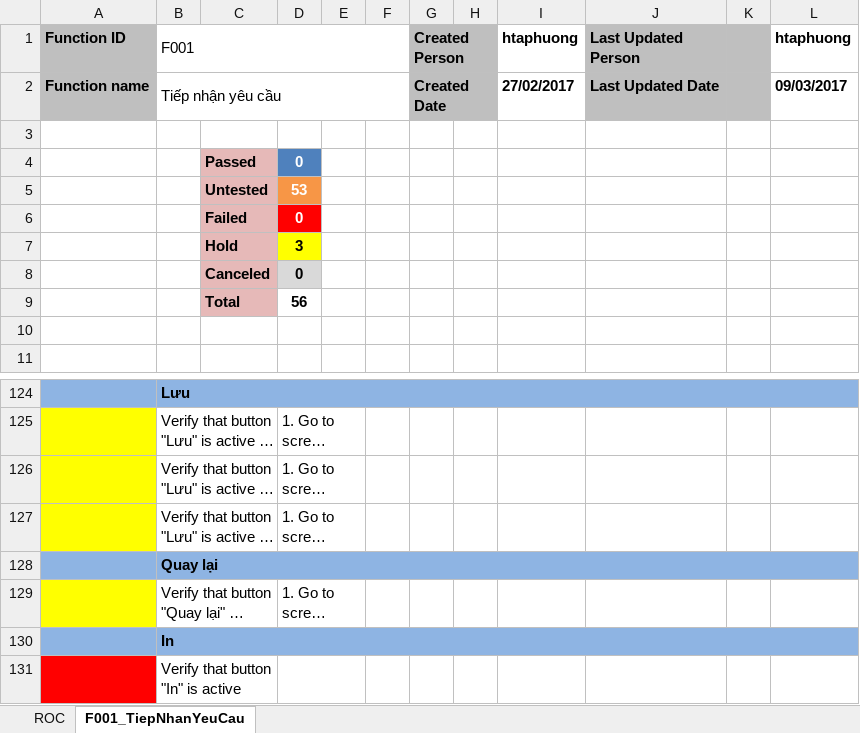
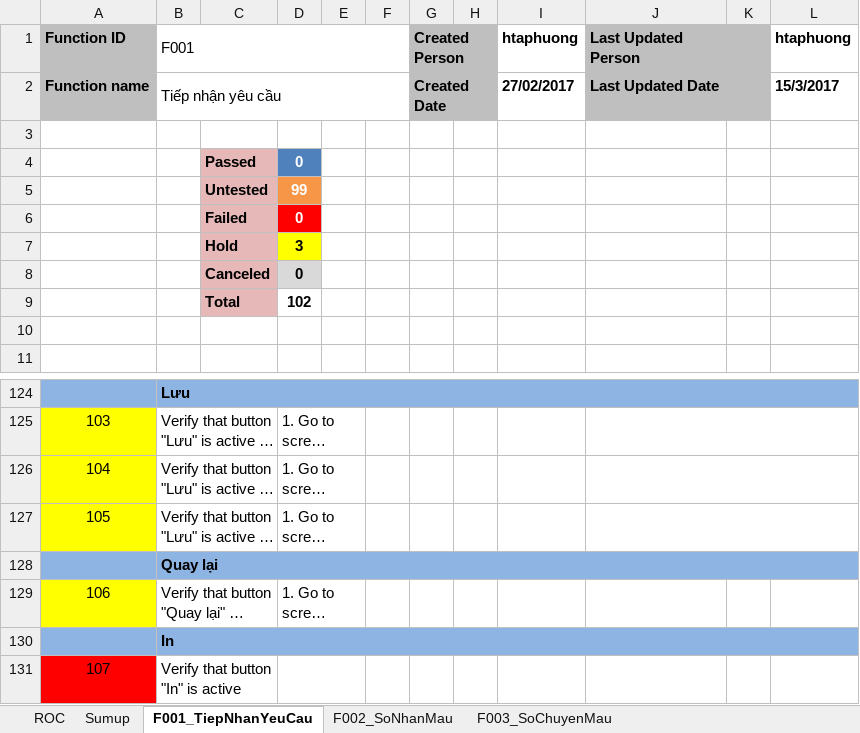
Before and after one commit to nnthanh/iercapstone, an Excel workbook: BA/TestCase.xlsx, sheet F001_TiepNhanYeuCau, drawn as a sheet; only a part is shown, gaps mark what is left out; long unchanged cells end in …; values as stored, in another font and other column widths than the file's, no borders; conditional formats not drawn; the diff covers the shown part only; the diff names each change by its address in the sheet, - before the commit and + after, or states it on an @@ line.

```diff
--- a/BA/TestCase.xlsx (sheet F001_TiepNhanYeuCau)
+++ b/BA/TestCase.xlsx (sheet F001_TiepNhanYeuCau)
+sheet tab: Sumup
+sheet tab: F002_SoNhanMau
+sheet tab: F003_SoChuyenMau
-L2 (htaphuong): 09/03/2017
+L2 (htaphuong): 15/3/2017
-D5: 53
+D5: 99
-D9: 56
+D9: 102
-A125 (Function ID): (empty)
+A125 (Function ID): 103
+J125:L125 merged
-A126 (Function ID): (empty)
+A126 (Function ID): 104
+J126:L126 merged
-A127 (Function ID): (empty)
+A127 (Function ID): 105
+J127:L127 merged
-A129 (Function ID): (empty)
+A129 (Function ID): 106
-A131 (Function ID): (empty)
+A131 (Function ID): 107
```
Also changed, not shown: 16 added rows, 16 removed rows, 72 edited cells and cell formats elsewhere in this sheet, sheet ROC.
